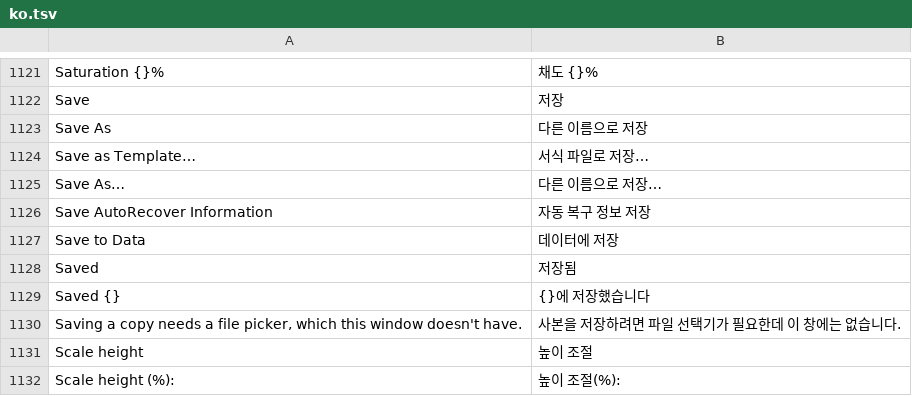
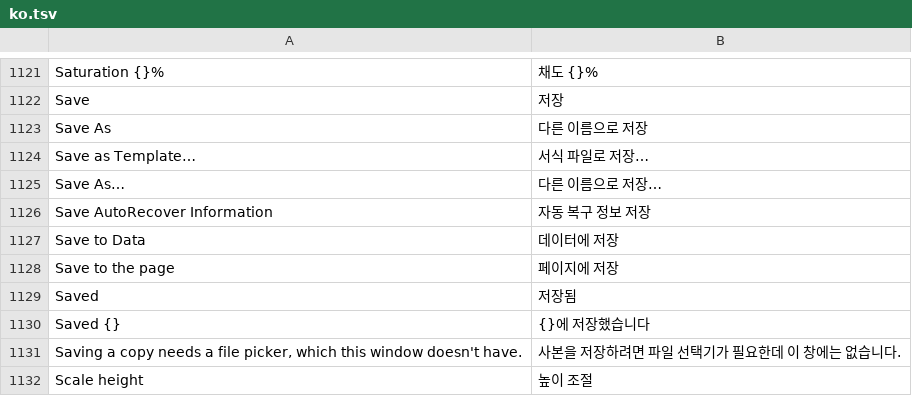
Before and after one commit to Tok2coder/deckcraft, a TSV file: crates/ui-egui/src/i18n/ko.tsv, drawn as a sheet; only a part is shown, gaps mark what is left out; the shorter side is filled out with more unchanged rows.

Commit message:
Korean interface: row for 'Save to the page' (0.18.1 host-save button, kept during the rebase)

```diff
--- a/crates/ui-egui/src/i18n/ko.tsv
+++ b/crates/ui-egui/src/i18n/ko.tsv
@@ -1127,2 +1127,3 @@ Save AutoRecover Information	자동 복구 정보 저장
 Save to Data	데이터에 저장
+Save to the page	페이지에 저장
 Saved	저장됨
```
